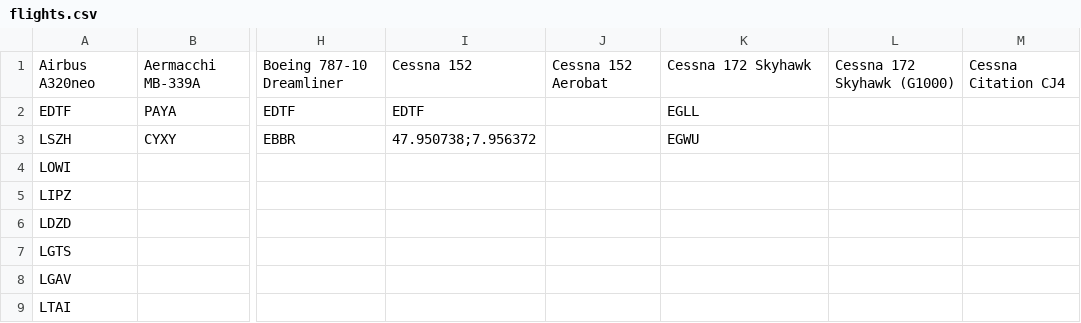
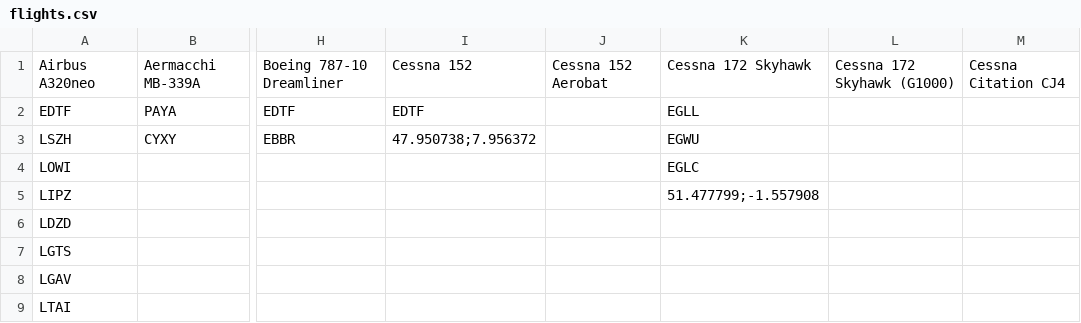
Before and after one commit to johannesmols/flight-tracker, a CSV file: data/flights.csv, drawn as a sheet; only a part is shown, gaps mark what is left out; the diff names each change by its address in the sheet, - before the commit and + after, or states it on an @@ line.

Commit message:
Updated flight data

```diff
--- a/data/flights.csv
+++ b/data/flights.csv
-K4: (empty)
+K4: EGLC
-K5: (empty)
+K5: 51.477799;-1.557908
```
